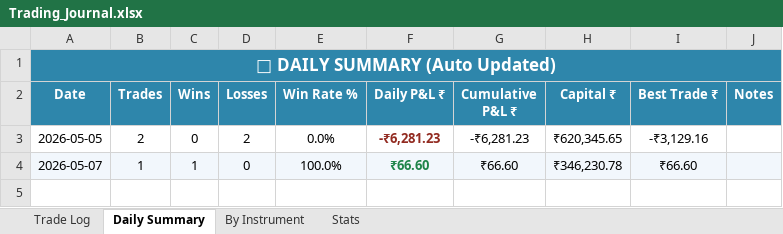
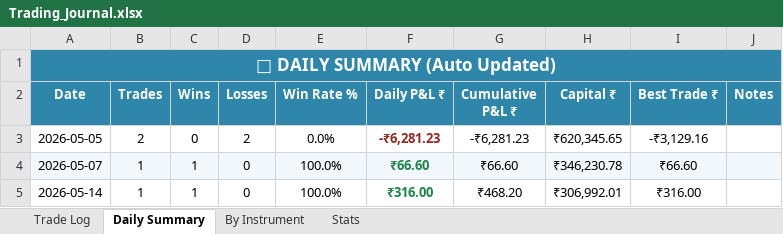
Before and after one commit to guruvujk/rsi-bot, an Excel workbook: logs/Trading_Journal.xlsx, sheet Daily Summary, drawn as a sheet; values as stored, in another font and other column widths than the file's, no borders; the diff names each change by its address in the sheet, - before the commit and + after, or states it on an @@ line.

```diff
--- a/logs/Trading_Journal.xlsx (sheet Daily Summary)
+++ b/logs/Trading_Journal.xlsx (sheet Daily Summary)
+row 5: 2026-05-14 | 1 | 1 | 0 | 100.0% | ₹316.00 | ₹468.20 | ₹306,992.01 | ₹316.00
```
Also changed, not shown: sheet By Instrument, sheet Trade Log, sheet Stats, 4 other files.
